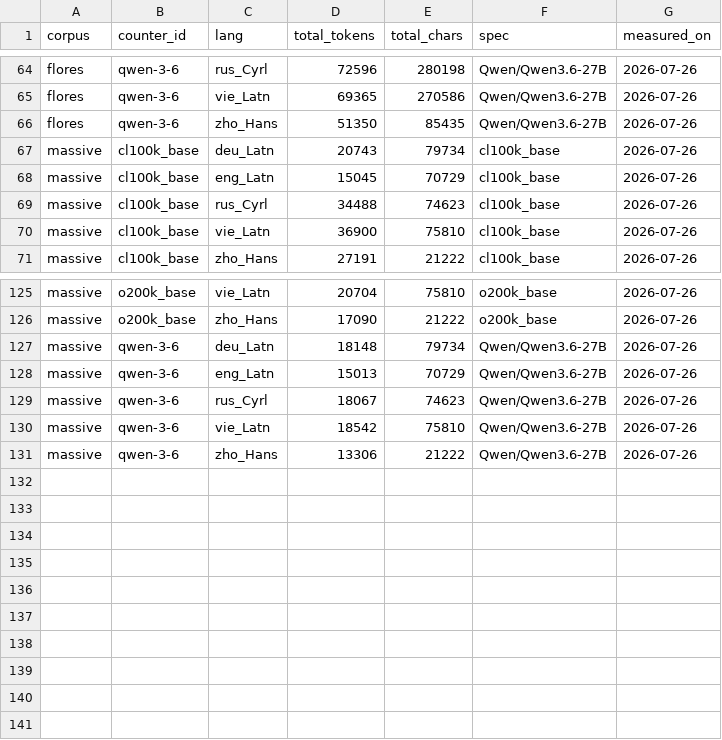
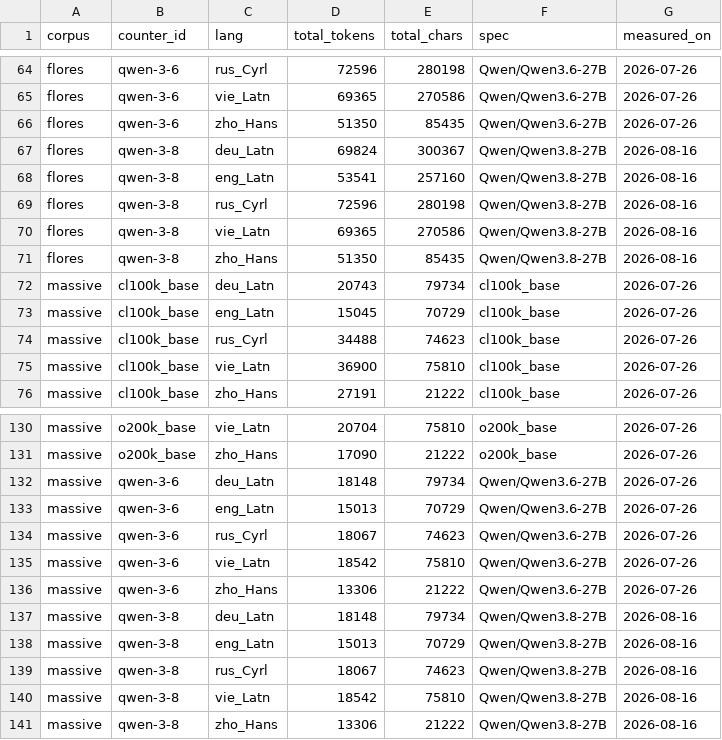
Before and after one commit to aeonic-asia/aeonic-llm-token-cost-by-language, a CSV file: eval/results/aggregate_counts.csv, drawn as a sheet; only a part is shown, gaps mark what is left out.

```diff
--- a/eval/results/aggregate_counts.csv
+++ b/eval/results/aggregate_counts.csv
@@ -66,2 +66,7 @@ flores,qwen-3-6,vie_Latn,69365,270586,Qwen/Qwen3.6-27B,2026-07-26
 flores,qwen-3-6,zho_Hans,51350,85435,Qwen/Qwen3.6-27B,2026-07-26
+flores,qwen-3-8,deu_Latn,69824,300367,Qwen/Qwen3.8-27B,2026-08-16
+flores,qwen-3-8,eng_Latn,53541,257160,Qwen/Qwen3.8-27B,2026-08-16
+flores,qwen-3-8,rus_Cyrl,72596,280198,Qwen/Qwen3.8-27B,2026-08-16
+flores,qwen-3-8,vie_Latn,69365,270586,Qwen/Qwen3.8-27B,2026-08-16
+flores,qwen-3-8,zho_Hans,51350,85435,Qwen/Qwen3.8-27B,2026-08-16
 massive,cl100k_base,deu_Latn,20743,79734,cl100k_base,2026-07-26
@@ -131 +136,6 @@ massive,qwen-3-6,vie_Latn,18542,75810,Qwen/Qwen3.6-27B,2026-07-26
 massive,qwen-3-6,zho_Hans,13306,21222,Qwen/Qwen3.6-27B,2026-07-26
+massive,qwen-3-8,deu_Latn,18148,79734,Qwen/Qwen3.8-27B,2026-08-16
+massive,qwen-3-8,eng_Latn,15013,70729,Qwen/Qwen3.8-27B,2026-08-16
+massive,qwen-3-8,rus_Cyrl,18067,74623,Qwen/Qwen3.8-27B,2026-08-16
+massive,qwen-3-8,vie_Latn,18542,75810,Qwen/Qwen3.8-27B,2026-08-16
+massive,qwen-3-8,zho_Hans,13306,21222,Qwen/Qwen3.8-27B,2026-08-16
```
Also changed, not shown: eval/results/cost_by_language.csv, eval/results/premium_by_language.csv, 24 other files.
